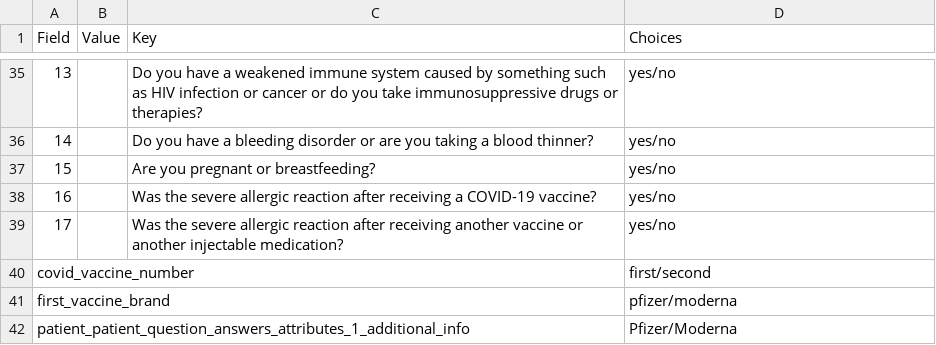
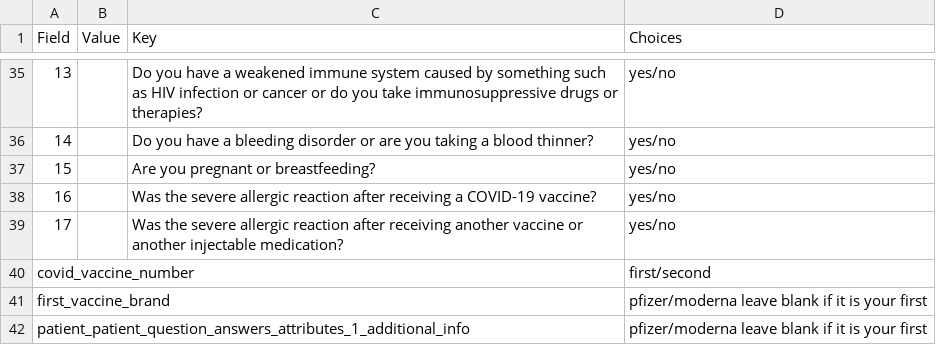
Before and after one commit to Roco-scientist/vaccine_appt, a CSV file: vaccine_info.csv, drawn as a sheet; only a part is shown, gaps mark what is left out; the diff names each change by its address in the sheet, - before the commit and + after, or states it on an @@ line.

Commit message:
additional info

```diff
--- a/vaccine_info.csv
+++ b/vaccine_info.csv
-D41 (Choices): pfizer/moderna
+D41 (Choices): pfizer/moderna leave blank if it is your first
-D42 (Choices): Pfizer/Moderna
+D42 (Choices): pfizer/moderna leave blank if it is your first
```
